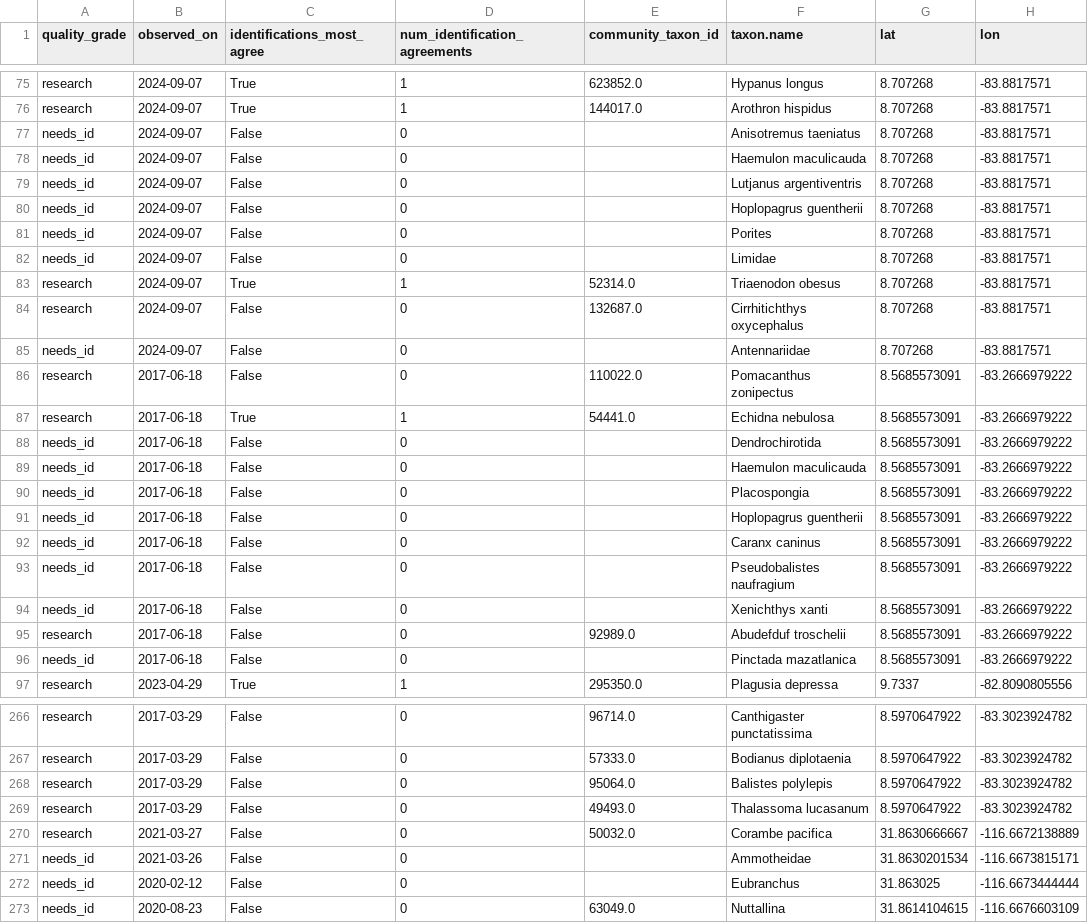
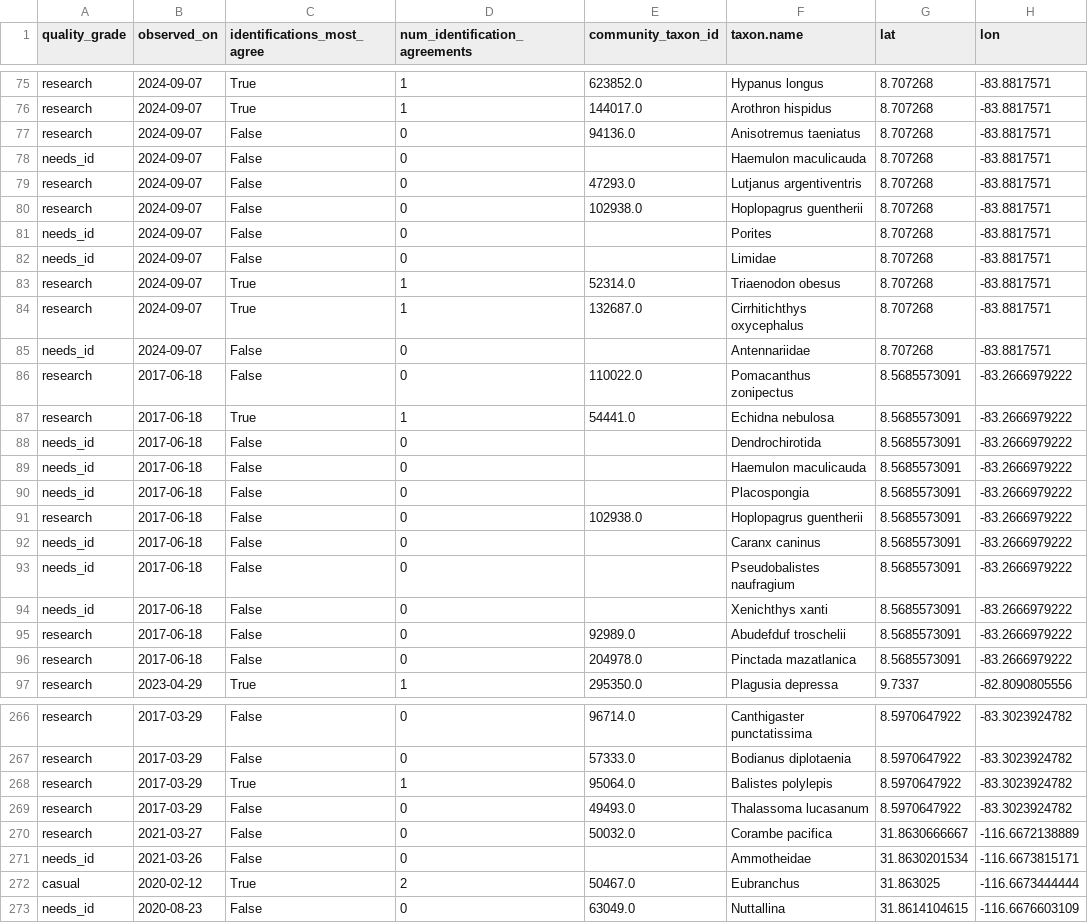
Before and after one commit to danielgs14/inat, a CSV file: files/tidy/inat_observations.csv, drawn as a sheet; only a part is shown, gaps mark what is left out; the diff covers the shown part only.

```diff
--- a/files/tidy/inat_observations.csv
+++ b/files/tidy/inat_observations.csv
@@ -76,6 +76,6 @@ research,2024-09-07,True,1,623852.0,Hypanus longus,8.707268,-83.8817571
 research,2024-09-07,True,1,144017.0,Arothron hispidus,8.707268,-83.8817571
-needs_id,2024-09-07,False,0,,Anisotremus taeniatus,8.707268,-83.8817571
+research,2024-09-07,False,0,94136.0,Anisotremus taeniatus,8.707268,-83.8817571
 needs_id,2024-09-07,False,0,,Haemulon maculicauda,8.707268,-83.8817571
-needs_id,2024-09-07,False,0,,Lutjanus argentiventris,8.707268,-83.8817571
-needs_id,2024-09-07,False,0,,Hoplopagrus guentherii,8.707268,-83.8817571
+research,2024-09-07,False,0,47293.0,Lutjanus argentiventris,8.707268,-83.8817571
+research,2024-09-07,False,0,102938.0,Hoplopagrus guentherii,8.707268,-83.8817571
 needs_id,2024-09-07,False,0,,Porites,8.707268,-83.8817571
@@ -83,3 +83,3 @@ needs_id,2024-09-07,False,0,,Limidae,8.707268,-83.8817571
 research,2024-09-07,True,1,52314.0,Triaenodon obesus,8.707268,-83.8817571
-research,2024-09-07,False,0,132687.0,Cirrhitichthys oxycephalus,8.707268,-83.8817571
+research,2024-09-07,True,1,132687.0,Cirrhitichthys oxycephalus,8.707268,-83.8817571
 needs_id,2024-09-07,False,0,,Antennariidae,8.707268,-83.8817571
@@ -90,3 +90,3 @@ needs_id,2017-06-18,False,0,,Haemulon maculicauda,8.5685573091,-83.2666979222
 needs_id,2017-06-18,False,0,,Placospongia,8.5685573091,-83.2666979222
-needs_id,2017-06-18,False,0,,Hoplopagrus guentherii,8.5685573091,-83.2666979222
+research,2017-06-18,False,0,102938.0,Hoplopagrus guentherii,8.5685573091,-83.2666979222
 needs_id,2017-06-18,False,0,,Caranx caninus,8.5685573091,-83.2666979222
@@ -95,3 +95,3 @@ needs_id,2017-06-18,False,0,,Xenichthys xanti,8.5685573091,-83.2666979222
 research,2017-06-18,False,0,92989.0,Abudefduf troschelii,8.5685573091,-83.2666979222
-needs_id,2017-06-18,False,0,,Pinctada mazatlanica,8.5685573091,-83.2666979222
+research,2017-06-18,False,0,204978.0,Pinctada mazatlanica,8.5685573091,-83.2666979222
 research,2023-04-29,True,1,295350.0,Plagusia depressa,9.7337,-82.8090805556
@@ -267,3 +267,3 @@ research,2017-03-29,False,0,96714.0,Canthigaster punctatissima,8.5970647922,-83.
 research,2017-03-29,False,0,57333.0,Bodianus diplotaenia,8.5970647922,-83.3023924782
-research,2017-03-29,False,0,95064.0,Balistes polylepis,8.5970647922,-83.3023924782
+research,2017-03-29,True,1,95064.0,Balistes polylepis,8.5970647922,-83.3023924782
 research,2017-03-29,False,0,49493.0,Thalassoma lucasanum,8.5970647922,-83.3023924782
@@ -271,3 +271,3 @@ research,2021-03-27,False,0,50032.0,Corambe pacifica,31.8630666667,-116.66721388
 needs_id,2021-03-26,False,0,,Ammotheidae,31.8630201534,-116.6673815171
-needs_id,2020-02-12,False,0,,Eubranchus,31.863025,-116.6673444444
+casual,2020-02-12,True,2,50467.0,Eubranchus,31.863025,-116.6673444444
 needs_id,2020-08-23,False,0,63049.0,Nuttallina,31.8614104615,-116.6676603109
```
Also changed, not shown: 67 edited cells elsewhere in this file, files/tidy/inat_request_list.csv, files/tidy/worms_output.csv, 7 other files.
